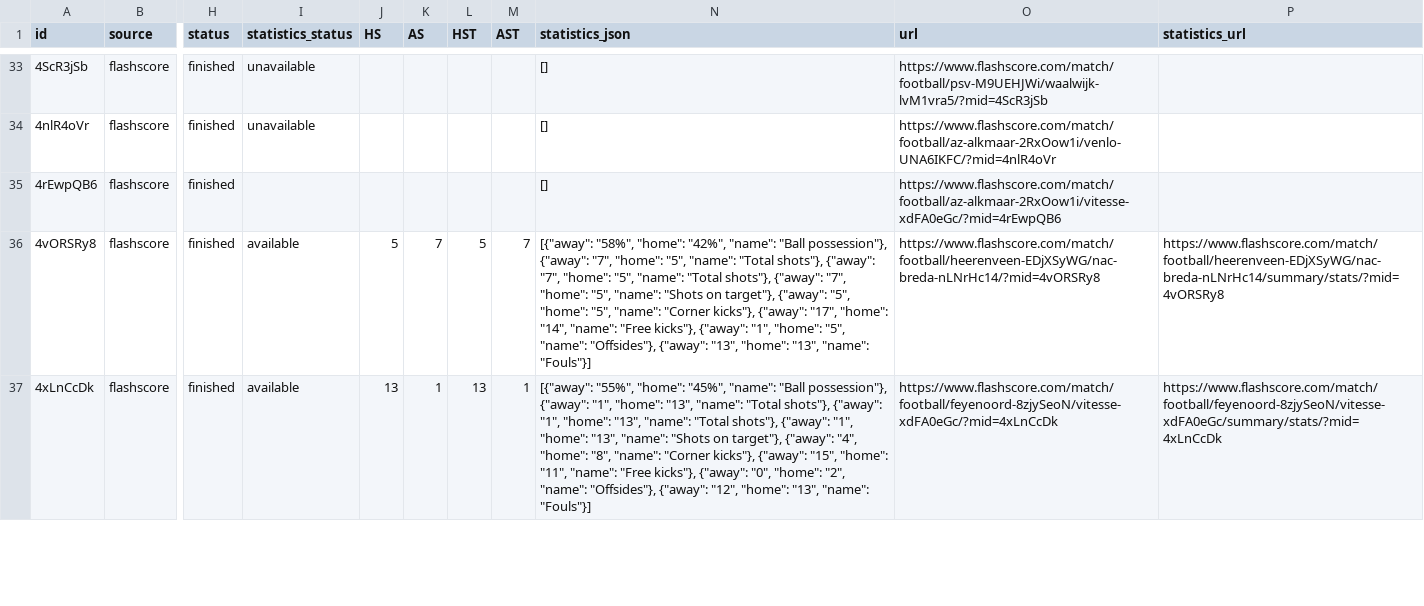
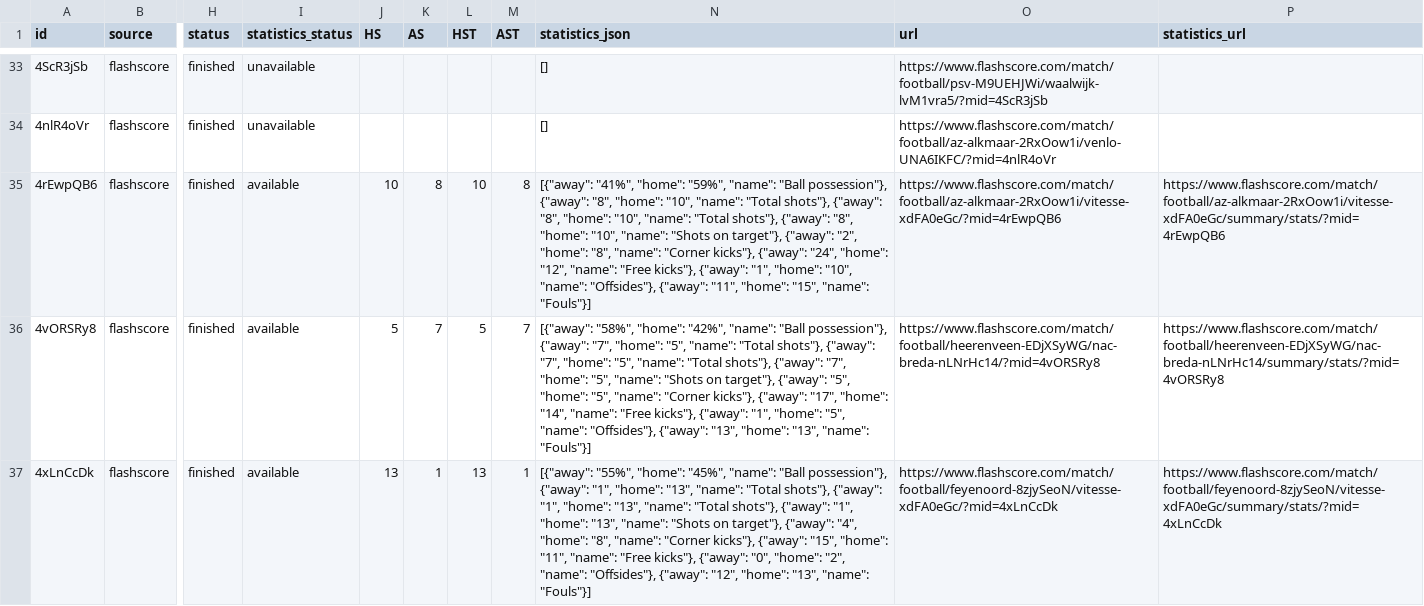
Before and after one commit to JAXON220803/data_scrapping, a CSV file: data/Netherlands/N1/2012-2013/flashscore/matches.csv, drawn as a sheet; only a part is shown, gaps mark what is left out; the diff covers the shown part only; the diff names each change by its address in the sheet, - before the commit and + after, or states it on an @@ line.

```diff
--- a/data/Netherlands/N1/2012-2013/flashscore/matches.csv
+++ b/data/Netherlands/N1/2012-2013/flashscore/matches.csv
-I35 (statistics_status): (empty)
+I35 (statistics_status): available
-J35 (HS): (empty)
+J35 (HS): 10
-K35 (AS): (empty)
+K35 (AS): 8
-L35 (HST): (empty)
+L35 (HST): 10
-M35 (AST): (empty)
+M35 (AST): 8
-N35 (statistics_json): []
+N35 (statistics_json): [{"away": "41%", "home": "59%", "name": "Ball possession"}, {"away": "8", "home": "10", "name": "Total shots"}, {"away": "8", "home": "10", "name": "Total shots"}, {"away": "8", "home": "10", "name": "Shots on target"}, {"away": "2", "home": "8", "name": "Corner kicks"}, {"away": "24", "home": "12", "name": "Free kicks"}, {"away": "1", "home": "10", "name": "Offsides"}, {"away": "11", "home": "15", "name": "Fouls"}]
-P35 (statistics_url): (empty)
+P35 (statistics_url): https://www.flashscore.com/match/football/az-alkmaar-2RxOow1i/vitesse-xdFA0eGc/summary/stats/?mid=4rEwpQB6
```
Also changed, not shown: 35 edited cells elsewhere in this file, filled/Netherlands/2012-2013/N1.csv, 5 other files.
